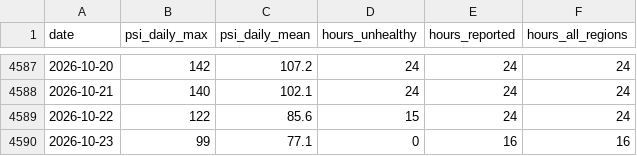
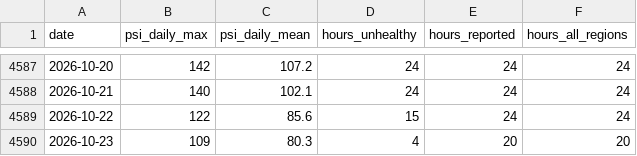
Before and after one commit to laujuehua/sg-epi-radar, a CSV file: data/extra/processed/psi_daily.csv, drawn as a sheet; only a part is shown, gaps mark what is left out.

```diff
--- a/data/extra/processed/psi_daily.csv
+++ b/data/extra/processed/psi_daily.csv
@@ -4589,2 +4589,2 @@ date,psi_daily_max,psi_daily_mean,hours_unhealthy,hours_reported,hours_all_regio
 2026-10-22,122,85.6,15,24,24
-2026-10-23,99,77.1,0,16,16
+2026-10-23,109,80.3,4,20,20
```
Also changed, not shown: data/extra/processed/flunet_southeast_asia_weekly.csv, data/extra/processed/flunet_weekly_by_source.csv, 11 other files.
